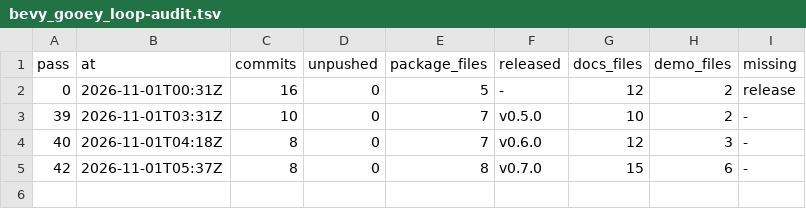
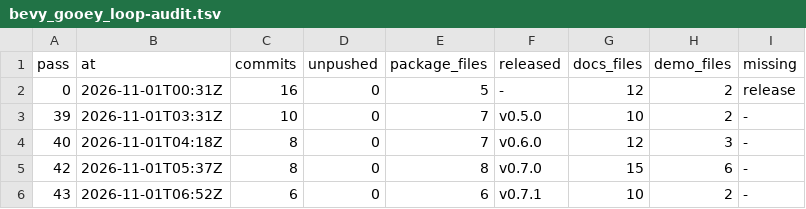
Before and after one commit to bevy-coven/bevy_gooey, a TSV file: steps/bevy_gooey_loop-audit.tsv, drawn as a sheet.

Commit message:
steps: bevy_gooey_loop

```diff
--- a/steps/bevy_gooey_loop-audit.tsv
+++ b/steps/bevy_gooey_loop-audit.tsv
@@ -5 +5,2 @@ pass	at	commits	unpushed	package_files	released	docs_files	demo_files	missing
 42	2026-11-01T05:37Z	8	0	8	v0.7.0	15	6	-
+43	2026-11-01T06:52Z	6	0	6	v0.7.1	10	2	-
```
Also changed, not shown: 2 other files.
